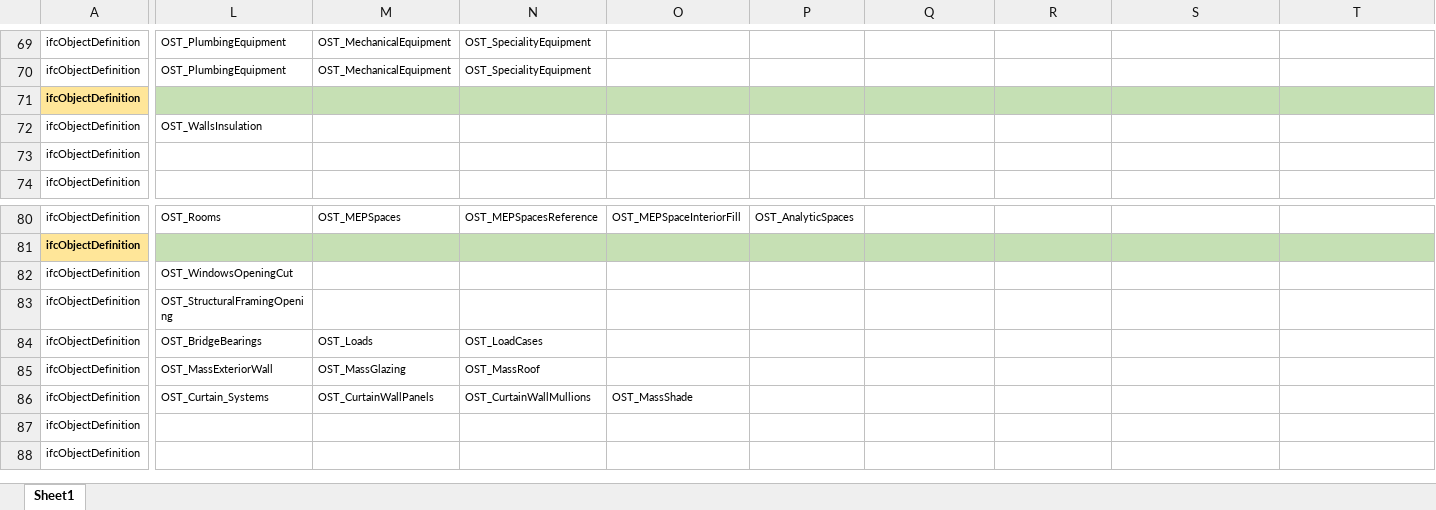
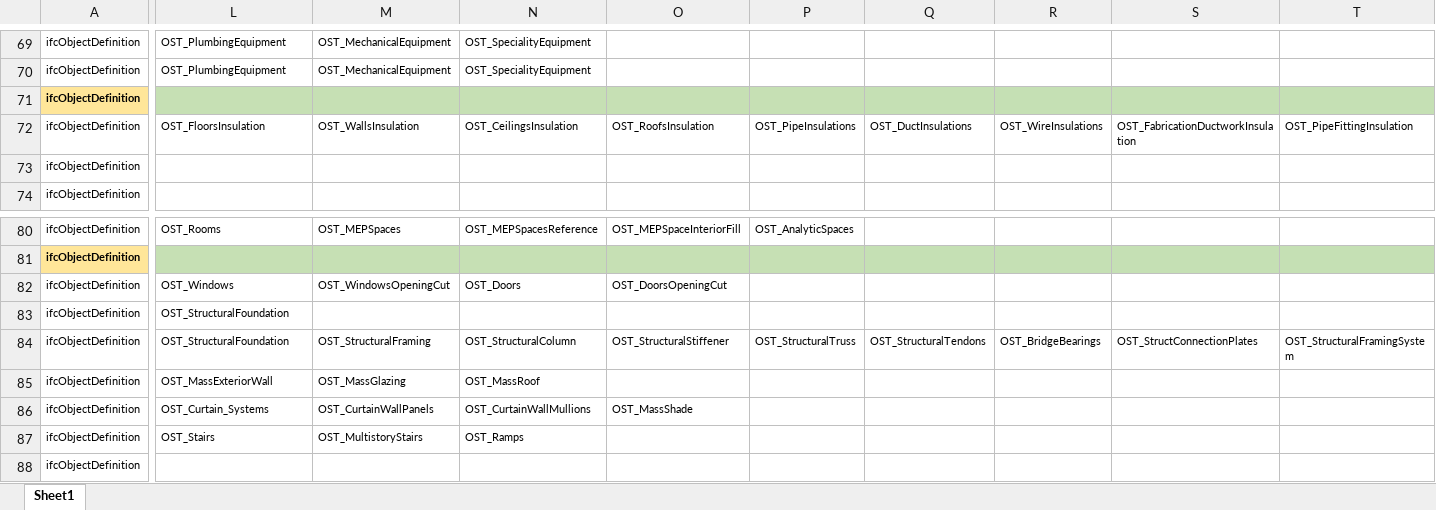
Before and after one commit to JLMenegotto/Painel_IFC, an Excel workbook: Objetos_IFC.xlsx, sheet Sheet1, drawn as a sheet; only a part is shown, gaps mark what is left out; values as stored, in another font and other column widths than the file's, no borders; the diff covers the shown part only; the diff names each change by its address in the sheet, - before the commit and + after, or states it on an @@ line.

Commit message:
Add files via upload

```diff
--- a/Objetos_IFC.xlsx (sheet Sheet1)
+++ b/Objetos_IFC.xlsx (sheet Sheet1)
-L72: OST_WallsInsulation
+L72: OST_FloorsInsulation
-M72: (empty)
+M72: OST_WallsInsulation
-N72: (empty)
+N72: OST_CeilingsInsulation
-O72: (empty)
+O72: OST_RoofsInsulation
-P72: (empty)
+P72: OST_PipeInsulations
-Q72: (empty)
+Q72: OST_DuctInsulations
-R72: (empty)
+R72: OST_WireInsulations
-S72: (empty)
+S72: OST_FabricationDuctworkInsulation
-T72: (empty)
+T72: OST_PipeFittingInsulation
-L82: OST_WindowsOpeningCut
+L82: OST_Windows
-M82: (empty)
+M82: OST_WindowsOpeningCut
-N82: (empty)
+N82: OST_Doors
-O82: (empty)
+O82: OST_DoorsOpeningCut
-L83: OST_StructuralFramingOpening
+L83: OST_StructuralFoundation
-L84: OST_BridgeBearings
+L84: OST_StructuralFoundation
-M84: OST_Loads
+M84: OST_StructuralFraming
-N84: OST_LoadCases
+N84: OST_StructuralColumn
-O84: (empty)
+O84: OST_StructuralStiffener
-P84: (empty)
+P84: OST_StructuralTruss
-Q84: (empty)
+Q84: OST_StructuralTendons
-R84: (empty)
+R84: OST_BridgeBearings
-S84: (empty)
+S84: OST_StructConnectionPlates
-T84: (empty)
+T84: OST_StructuralFramingSystem
-L87: (empty)
+L87: OST_Stairs
-M87: (empty)
+M87: OST_MultistoryStairs
-N87: (empty)
+N87: OST_Ramps
```
Also changed, not shown: 1 edited cell elsewhere in this sheet.
